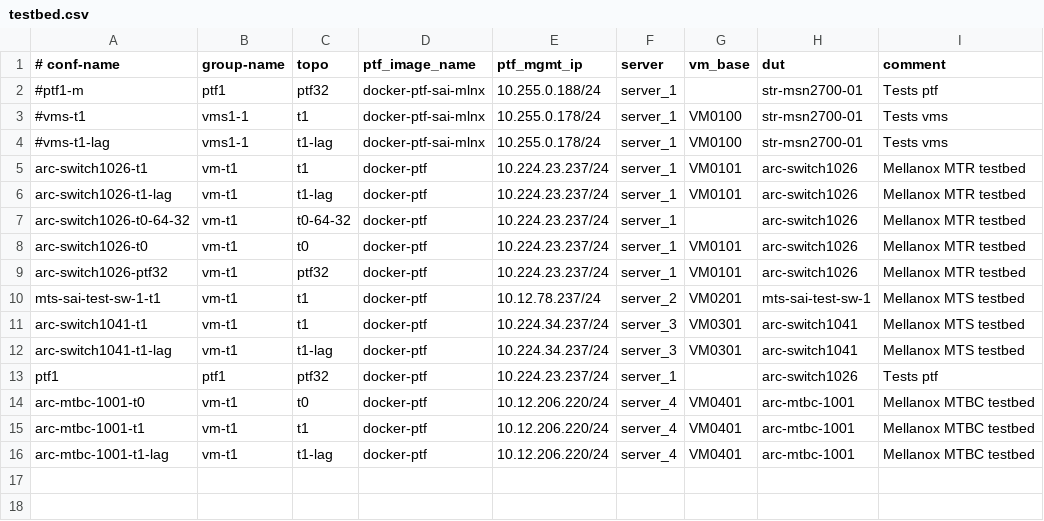
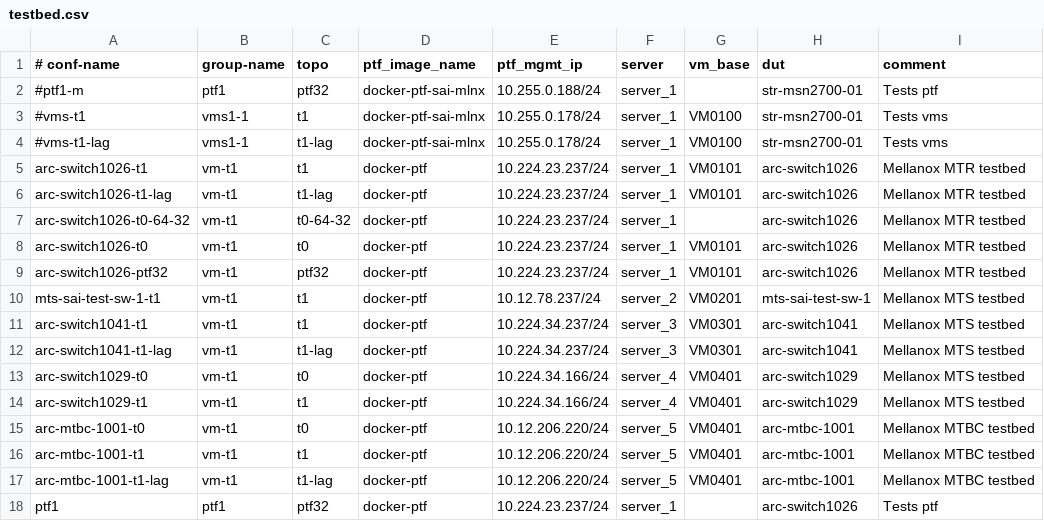
Before and after one commit to yvolynets-mlnx/sonic-mgmt, a CSV file: ansible/testbed.csv, drawn as a sheet; removed rows and columns are numbered as before the commit, all else as after; the diff names each change by its address in the sheet, - before the commit and + after, or states it on an @@ line.

```diff
--- a/ansible/testbed.csv
+++ b/ansible/testbed.csv
+row 13: arc-switch1029-t0 | vm-t1 | t0 | docker-ptf | 10.224.34.166/24 | server_4 | VM0401 | arc-switch1029 | Mellanox MTS testbed
+row 14: arc-switch1029-t1 | vm-t1 | t1 | docker-ptf | 10.224.34.166/24 | server_4 | VM0401 | arc-switch1029 | Mellanox MTS testbed
+row 15: arc-mtbc-1001-t0 | vm-t1 | t0 | docker-ptf | 10.12.206.220/24 | server_5 | VM0401 | arc-mtbc-1001 | Mellanox MTBC testbed
+row 16: arc-mtbc-1001-t1 | vm-t1 | t1 | docker-ptf | 10.12.206.220/24 | server_5 | VM0401 | arc-mtbc-1001 | Mellanox MTBC testbed
+row 17: arc-mtbc-1001-t1-lag | vm-t1 | t1-lag | docker-ptf | 10.12.206.220/24 | server_5 | VM0401 | arc-mtbc-1001 | Mellanox MTBC testbed
-row 14: arc-mtbc-1001-t0 | vm-t1 | t0 | docker-ptf | 10.12.206.220/24 | server_4 | VM0401 | arc-mtbc-1001 | Mellanox MTBC testbed
-row 15: arc-mtbc-1001-t1 | vm-t1 | t1 | docker-ptf | 10.12.206.220/24 | server_4 | VM0401 | arc-mtbc-1001 | Mellanox MTBC testbed
-row 16: arc-mtbc-1001-t1-lag | vm-t1 | t1-lag | docker-ptf | 10.12.206.220/24 | server_4 | VM0401 | arc-mtbc-1001 | Mellanox MTBC testbed
```
Also changed, not shown: 6 other files.
